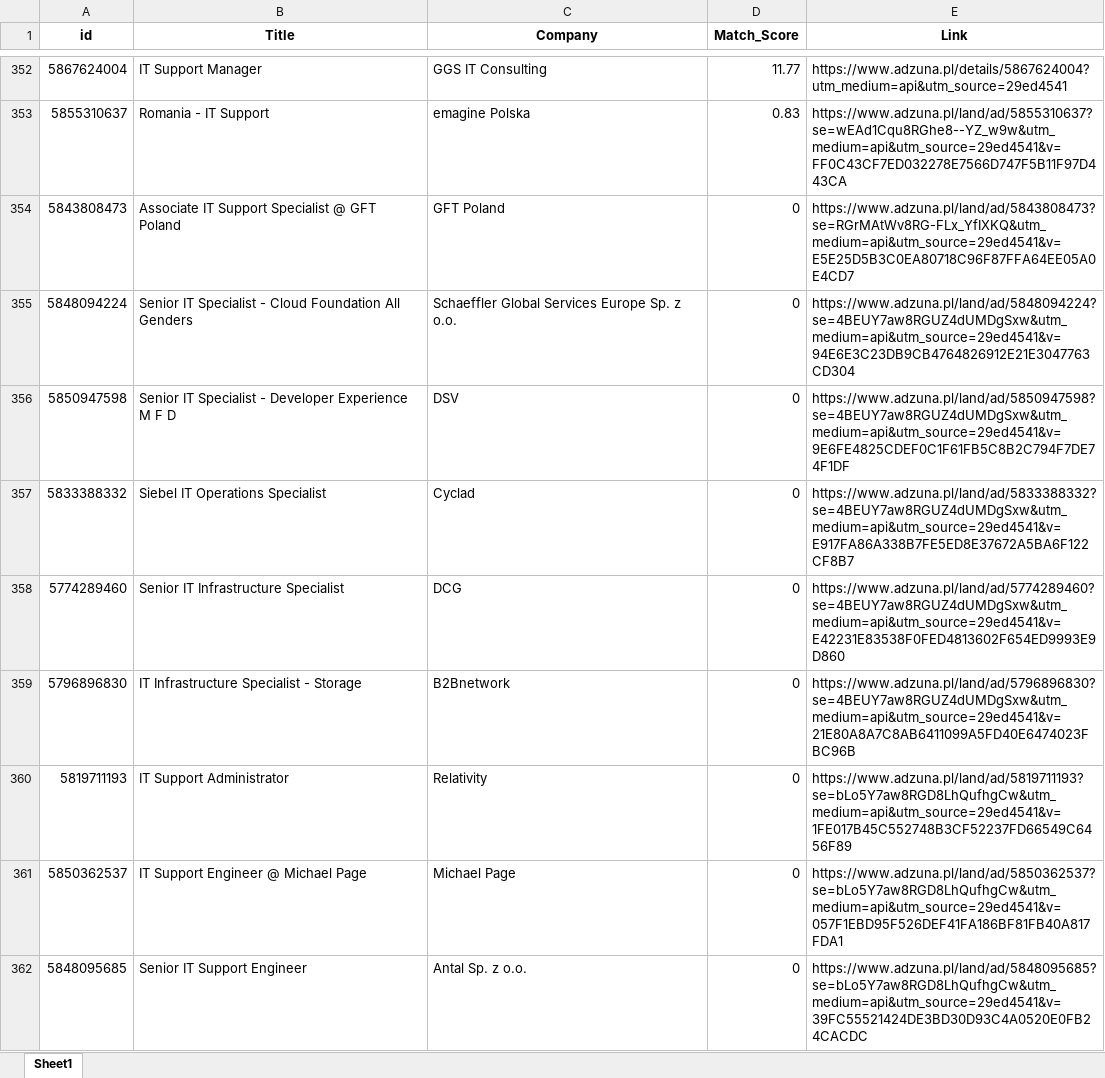
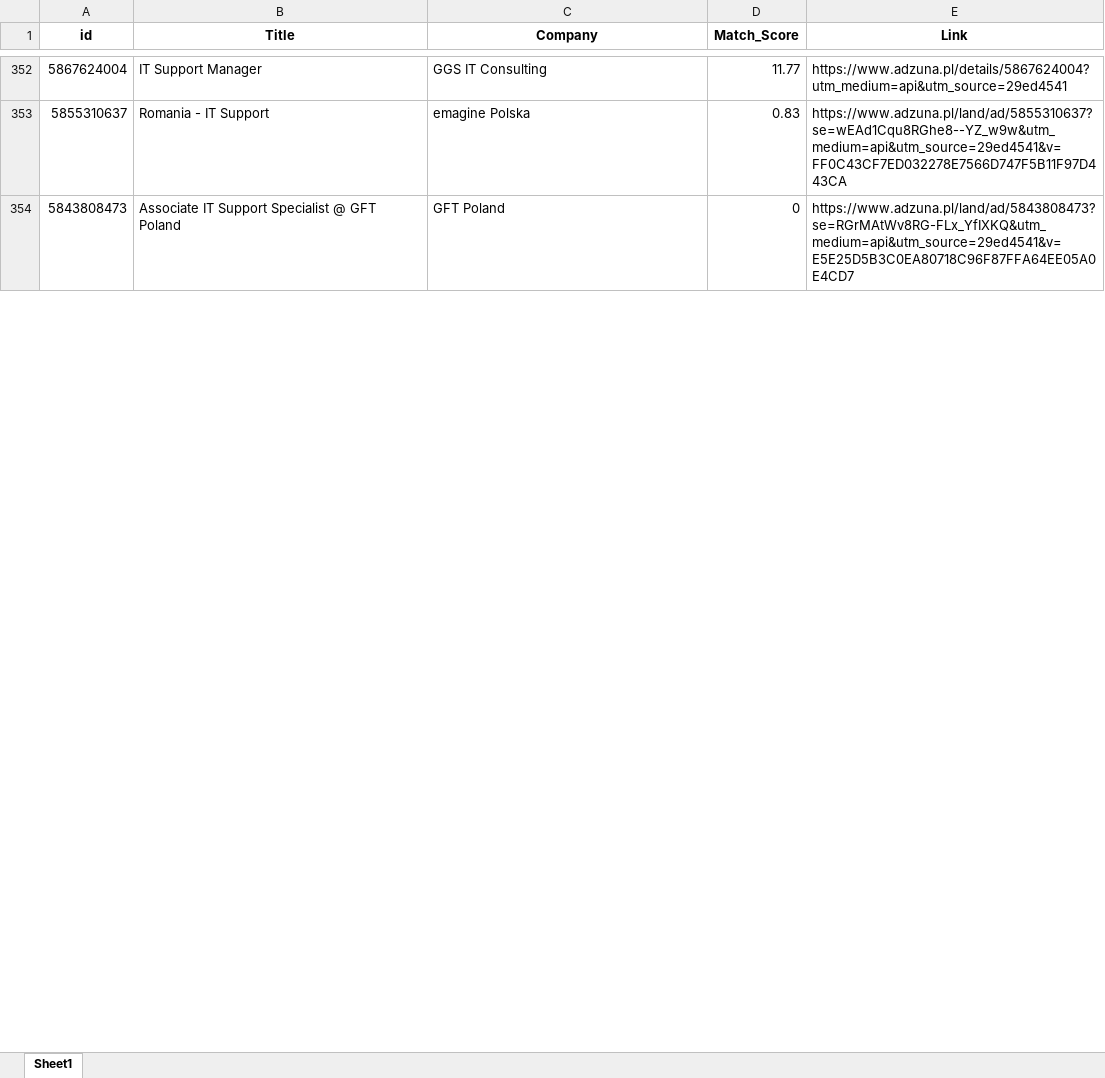
Before and after one commit to Byadiso/HireMeD, an Excel workbook: job_listings.xlsx, sheet Sheet1, drawn as a sheet; only a part is shown, gaps mark what is left out; values as stored, in another font and other column widths than the file's, no borders; removed rows and columns are numbered as before the commit, all else as after; the diff covers the shown part only; the diff names each change by its address in the sheet, - before the commit and + after, or states it on an @@ line.

```diff
--- a/job_listings.xlsx (sheet Sheet1)
+++ b/job_listings.xlsx (sheet Sheet1)
-row 355: 5848094224 | Senior IT Specialist - Cloud Foundation All Genders | Schaeffler Global Services Europe Sp. z o.o. | 0 | https://www.adzuna.pl/land/ad/5848094224?se=4BEUY7aw8RGUZ4dUMDgSxw&utm_medium=api&utm_source=29ed4541&v=94E6E3C23DB9CB4764826912E21E3047763CD304
-row 356: 5850947598 | Senior IT Specialist - Developer Experience M F D | DSV | 0 | https://www.adzuna.pl/land/ad/5850947598?se=4BEUY7aw8RGUZ4dUMDgSxw&utm_medium=api&utm_source=29ed4541&v=9E6FE4825CDEF0C1F61FB5C8B2C794F7DE74F1DF
-row 357: 5833388332 | Siebel IT Operations Specialist | Cyclad | 0 | https://www.adzuna.pl/land/ad/5833388332?se=4BEUY7aw8RGUZ4dUMDgSxw&utm_medium=api&utm_source=29ed4541&v=E917FA86A338B7FE5ED8E37672A5BA6F122CF8B7
-row 358: 5774289460 | Senior IT Infrastructure Specialist | DCG | 0 | https://www.adzuna.pl/land/ad/5774289460?se=4BEUY7aw8RGUZ4dUMDgSxw&utm_medium=api&utm_source=29ed4541&v=E42231E83538F0FED4813602F654ED9993E9D860
-row 359: 5796896830 | IT Infrastructure Specialist - Storage | B2Bnetwork | 0 | https://www.adzuna.pl/land/ad/5796896830?se=4BEUY7aw8RGUZ4dUMDgSxw&utm_medium=api&utm_source=29ed4541&v=21E80A8A7C8AB6411099A5FD40E6474023FBC96B
-row 360: 5819711193 | IT Support Administrator | Relativity | 0 | https://www.adzuna.pl/land/ad/5819711193?se=bLo5Y7aw8RGD8LhQufhgCw&utm_medium=api&utm_source=29ed4541&v=1FE017B45C552748B3CF52237FD66549C6456F89
-row 361: 5850362537 | IT Support Engineer @ Michael Page | Michael Page | 0 | https://www.adzuna.pl/land/ad/5850362537?se=bLo5Y7aw8RGD8LhQufhgCw&utm_medium=api&utm_source=29ed4541&v=057F1EBD95F526DEF41FA186BF81FB40A817FDA1
-row 362: 5848095685 | Senior IT Support Engineer | Antal Sp. z o.o. | 0 | https://www.adzuna.pl/land/ad/5848095685?se=bLo5Y7aw8RGD8LhQufhgCw&utm_medium=api&utm_source=29ed4541&v=39FC55521424DE3BD30D93C4A0520E0FB24CACDC
```
Also changed, not shown: 10 added rows, 2 removed rows and cell formats elsewhere in this sheet.
